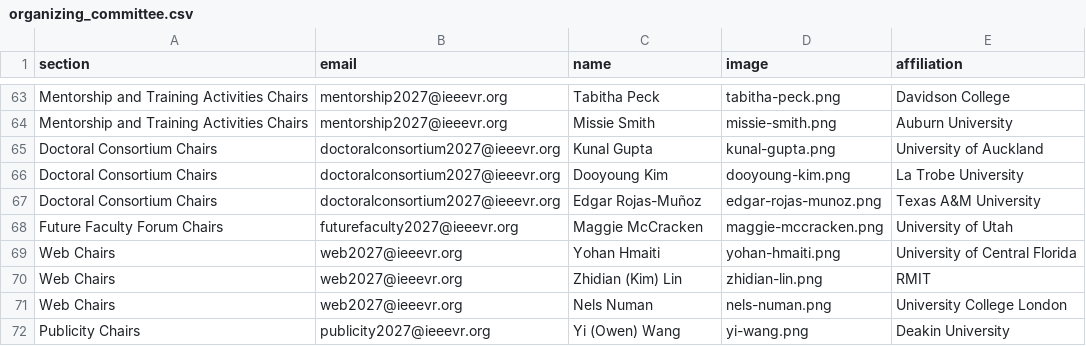
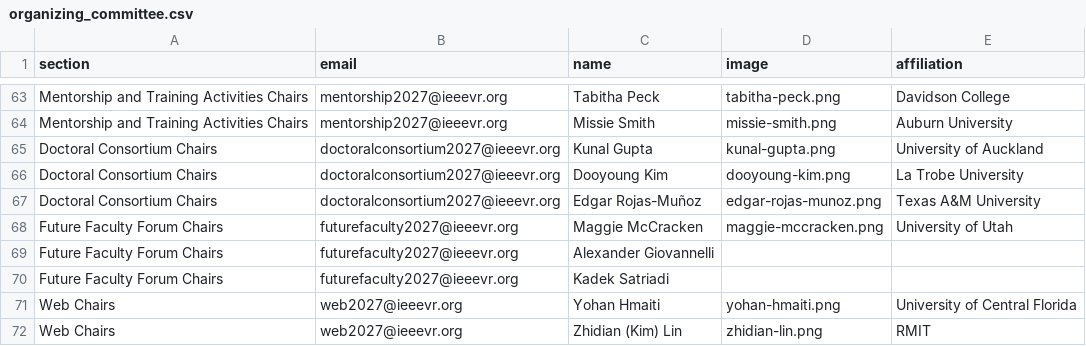
Before and after one commit to ieeevr/2027, a CSV file: _data/organizing_committee.csv, drawn as a sheet; only a part is shown, gaps mark what is left out; the shorter side is filled out with more unchanged rows.

Commit message:
Add Alexander Giovannelli and Kadek Satriadi as Future Faculty Forum Chairs

```diff
--- a/_data/organizing_committee.csv
+++ b/_data/organizing_committee.csv
@@ -68,2 +68,4 @@ Doctoral Consortium Chairs,doctoralconsortium2027@ieeevr.org,Edgar Rojas-Muñoz,
 Future Faculty Forum Chairs,futurefaculty2027@ieeevr.org,Maggie McCracken,maggie-mccracken.png,University of Utah
+Future Faculty Forum Chairs,futurefaculty2027@ieeevr.org,Alexander Giovannelli,,
+Future Faculty Forum Chairs,futurefaculty2027@ieeevr.org,Kadek Satriadi,,
 Web Chairs,web2027@ieeevr.org,Yohan Hmaiti,yohan-hmaiti.png,University of Central Florida
```
